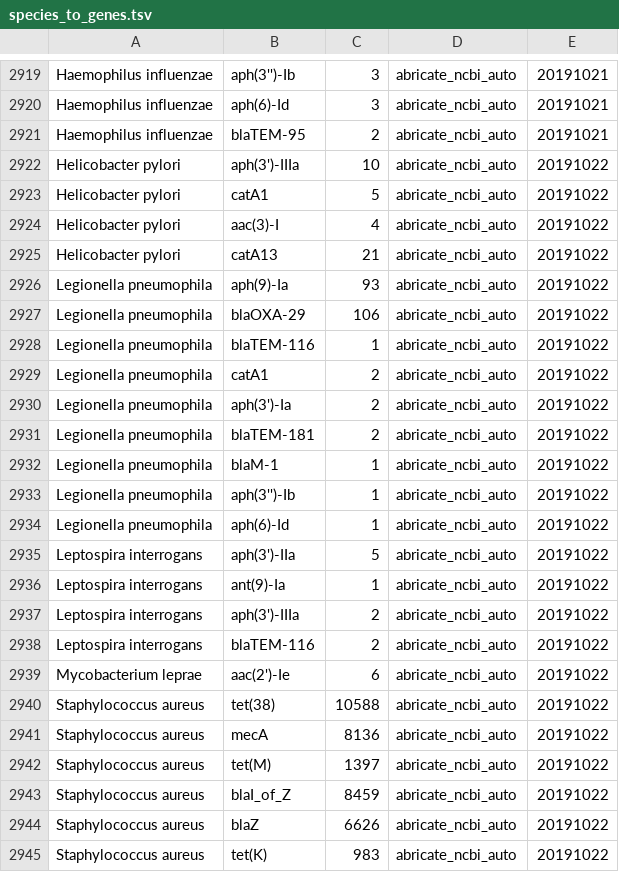
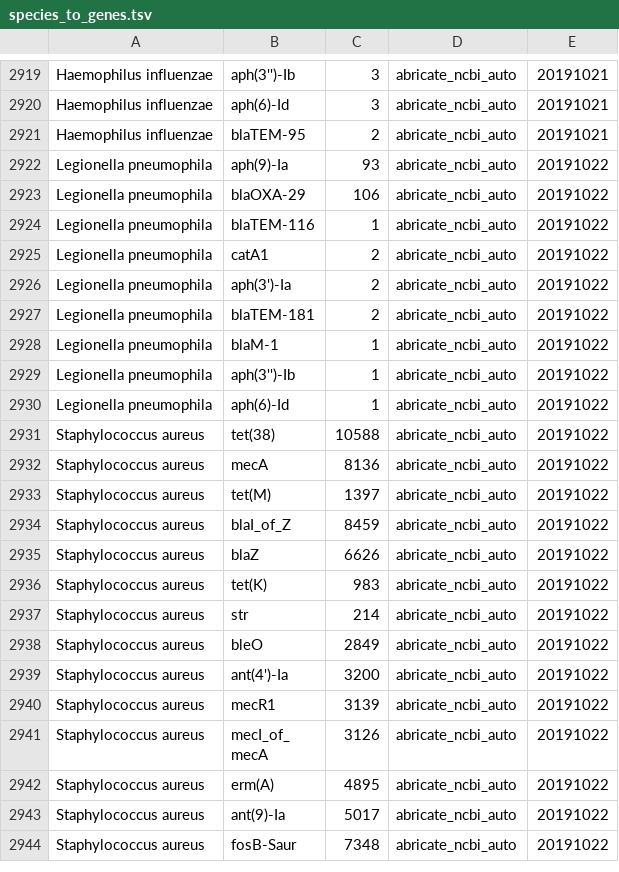
Before and after one commit to quadram-institute-bioscience/scagaire, a TSV file: scagaire/data/species_to_genes.tsv, drawn as a sheet; only a part is shown, gaps mark what is left out; the shorter side is filled out with more unchanged rows; the diff names each change by its address in the sheet, - before the commit and + after, or states it on an @@ line.

Commit message:
add support for older versions of Abricate output

```diff
--- a/scagaire/data/species_to_genes.tsv
+++ b/scagaire/data/species_to_genes.tsv
-row 2922: Helicobacter pylori | aph(3')-IIIa | 10 | abricate_ncbi_auto | 20191022
-row 2923: Helicobacter pylori | catA1 | 5 | abricate_ncbi_auto | 20191022
-row 2924: Helicobacter pylori | aac(3)-I | 4 | abricate_ncbi_auto | 20191022
-row 2925: Helicobacter pylori | catA13 | 21 | abricate_ncbi_auto | 20191022
-row 2935: Leptospira interrogans | aph(3')-IIa | 5 | abricate_ncbi_auto | 20191022
-row 2936: Leptospira interrogans | ant(9)-Ia | 1 | abricate_ncbi_auto | 20191022
-row 2937: Leptospira interrogans | aph(3')-IIIa | 2 | abricate_ncbi_auto | 20191022
-row 2938: Leptospira interrogans | blaTEM-116 | 2 | abricate_ncbi_auto | 20191022
-row 2939: Mycobacterium leprae | aac(2')-Ie | 6 | abricate_ncbi_auto | 20191022
```
Also changed, not shown: 17 other files.
